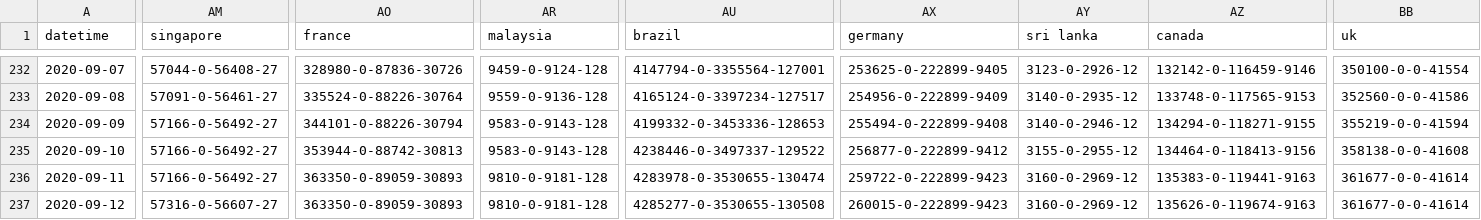
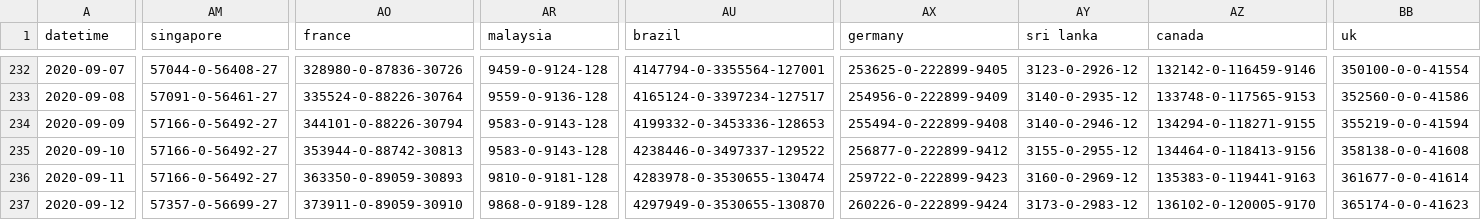
Before and after one commit to bkmgit/COVID-19map, a CSV file: data/virus.csv, drawn as a sheet; only a part is shown, gaps mark what is left out; the diff covers the shown part only; the diff names each change by its address in the sheet, - before the commit and + after, or states it on an @@ line.

```diff
--- a/data/virus.csv
+++ b/data/virus.csv
-AM237 (singapore): 57316-0-56607-27
+AM237 (singapore): 57357-0-56699-27
-AO237 (france): 363350-0-89059-30893
+AO237 (france): 373911-0-89059-30910
-AR237 (malaysia): 9810-0-9181-128
+AR237 (malaysia): 9868-0-9189-128
-AU237 (brazil): 4285277-0-3530655-130508
+AU237 (brazil): 4297949-0-3530655-130870
-AX237 (germany): 260015-0-222899-9423
+AX237 (germany): 260226-0-222899-9424
-AY237 (sri lanka): 3160-0-2969-12
+AY237 (sri lanka): 3173-0-2983-12
-AZ237 (canada): 135626-0-119674-9163
+AZ237 (canada): 136102-0-120005-9170
-BB237 (uk): 361677-0-0-41614
+BB237 (uk): 365174-0-0-41623
```
Also changed, not shown: 29 edited cells elsewhere in this file.
